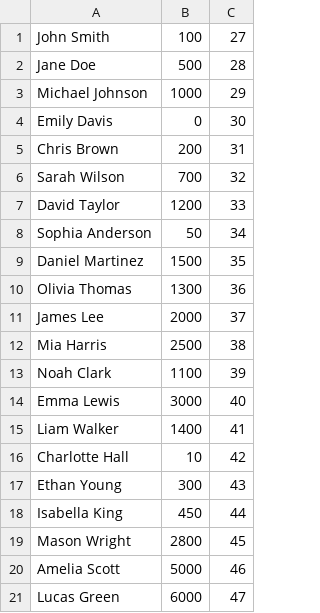
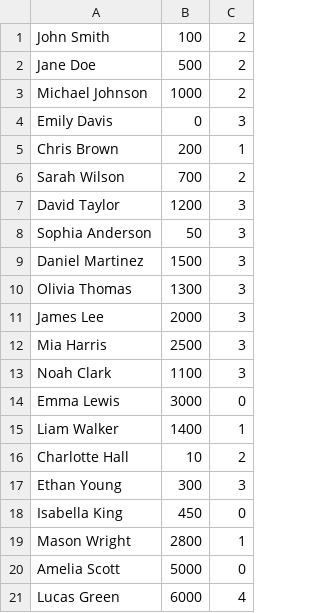
Before and after one commit to Geradinplay/UBP_Project_v2, a CSV file: bin/testCSV/customer.csv, drawn as a sheet.

Commit message:
The report tab has been added, all methods have been corrected from entering id to entering other table parameters. Fixed input methods, instead of a regular table they display a combination of tables to simplify interaction

```diff
--- a/bin/testCSV/customer.csv
+++ b/bin/testCSV/customer.csv
@@ -1,21 +1,21 @@
-John Smith;100;27
-Jane Doe;500;28
-Michael Johnson;1000;29
-Emily Davis;0;30
-Chris Brown;200;31
-Sarah Wilson;700;32
-David Taylor;1200;33
-Sophia Anderson;50;34
-Daniel Martinez;1500;35
-Olivia Thomas;1300;36
-James Lee;2000;37
-Mia Harris;2500;38
-Noah Clark;1100;39
-Emma Lewis;3000;40
-Liam Walker;1400;41
-Charlotte Hall;10;42
-Ethan Young;300;43
-Isabella King;450;44
-Mason Wright;2800;45
-Amelia Scott;5000;46
-Lucas Green;6000;47
+John Smith;100;2
+Jane Doe;500;2
+Michael Johnson;1000;2
+Emily Davis;0;3
+Chris Brown;200;1
+Sarah Wilson;700;2
+David Taylor;1200;3
+Sophia Anderson;50;3
+Daniel Martinez;1500;3
+Olivia Thomas;1300;3
+James Lee;2000;3
+Mia Harris;2500;3
+Noah Clark;1100;3
+Emma Lewis;3000;0
+Liam Walker;1400;1
+Charlotte Hall;10;2
+Ethan Young;300;3
+Isabella King;450;0
+Mason Wright;2800;1
+Amelia Scott;5000;0
+Lucas Green;6000;4
```
Also changed, not shown: src/testCSV/customer.csv, 6 other files.
